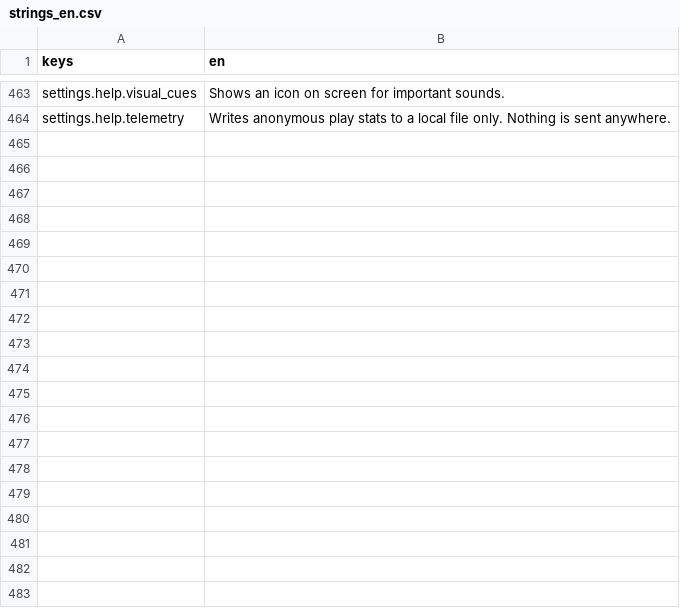
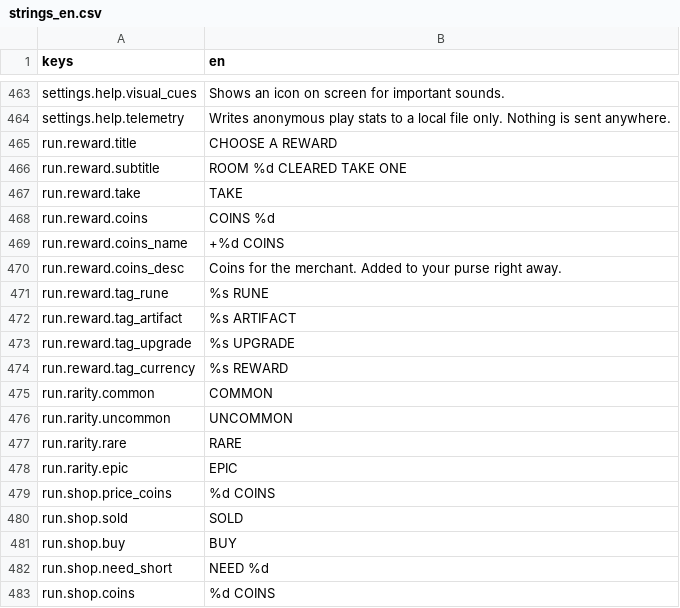
Before and after one commit to franklinjr12/ArcaneDungeon, a CSV file: i18n/strings_en.csv, drawn as a sheet; only a part is shown, gaps mark what is left out; the diff covers the shown part only.

```diff
--- a/i18n/strings_en.csv
+++ b/i18n/strings_en.csv
@@ -491 +491,20 @@ settings.help.visual_cues,Shows an icon on screen for important sounds.
 settings.help.telemetry,Writes anonymous play stats to a local file only. Nothing is sent anywhere.
+run.reward.title,CHOOSE A REWARD
+run.reward.subtitle,ROOM %d CLEARED   TAKE ONE
+run.reward.take,TAKE
+run.reward.coins,COINS %d
+run.reward.coins_name,+%d COINS
+run.reward.coins_desc,Coins for the merchant. Added to your purse right away.
+run.reward.tag_rune,%s RUNE
+run.reward.tag_artifact,%s ARTIFACT
+run.reward.tag_upgrade,%s UPGRADE
+run.reward.tag_currency,%s REWARD
+run.rarity.common,COMMON
+run.rarity.uncommon,UNCOMMON
+run.rarity.rare,RARE
+run.rarity.epic,EPIC
+run.shop.price_coins,%d COINS
+run.shop.sold,SOLD
+run.shop.buy,BUY
+run.shop.need_short,NEED %d
+run.shop.coins,%d COINS
```
Also changed, not shown: 16 added rows elsewhere in this file, 6 other files.
